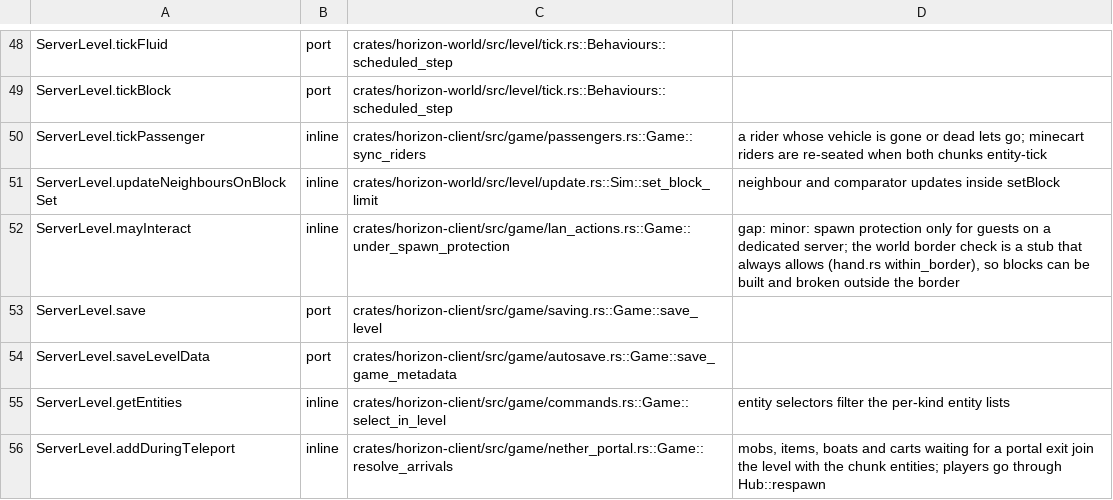
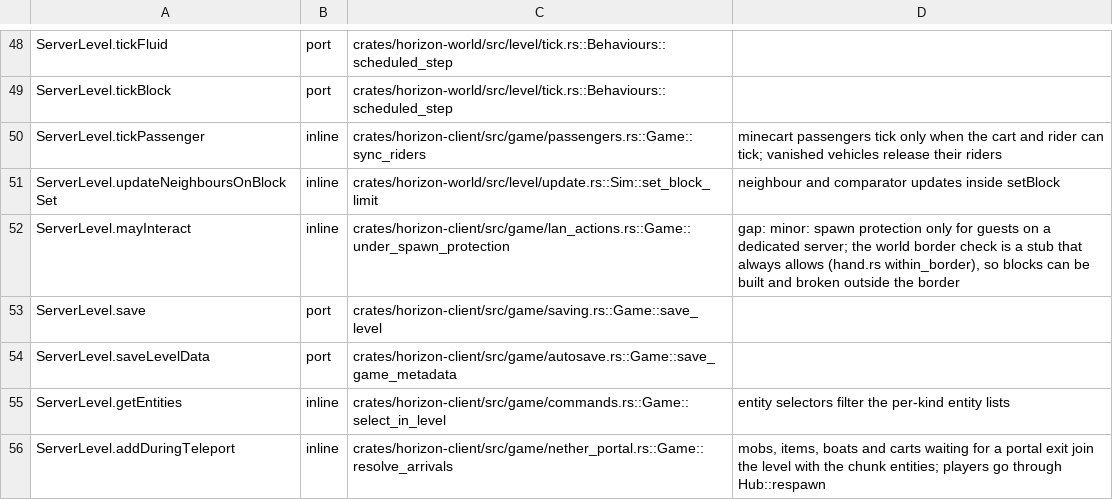
Before and after one commit to DarkCows/horizon, a TSV file: tools/port_map/game-002.tsv, drawn as a sheet; only a part is shown, gaps mark what is left out.

```diff
--- a/tools/port_map/game-002.tsv
+++ b/tools/port_map/game-002.tsv
@@ -49,3 +49,3 @@ ServerLevel.tickFluid	port	crates/horizon-world/src/level/tick.rs::Behaviours::s
 ServerLevel.tickBlock	port	crates/horizon-world/src/level/tick.rs::Behaviours::scheduled_step	
-ServerLevel.tickPassenger	inline	crates/horizon-client/src/game/passengers.rs::Game::sync_riders	a rider whose vehicle is gone or dead lets go; minecart riders are re-seated when both chunks entity-tick
+ServerLevel.tickPassenger	inline	crates/horizon-client/src/game/passengers.rs::Game::sync_riders	minecart passengers tick only when the cart and rider can tick; vanished vehicles release their riders
 ServerLevel.updateNeighboursOnBlockSet	inline	crates/horizon-world/src/level/update.rs::Sim::set_block_limit	neighbour and comparator updates inside setBlock
```
Also changed, not shown: 3 other files.
